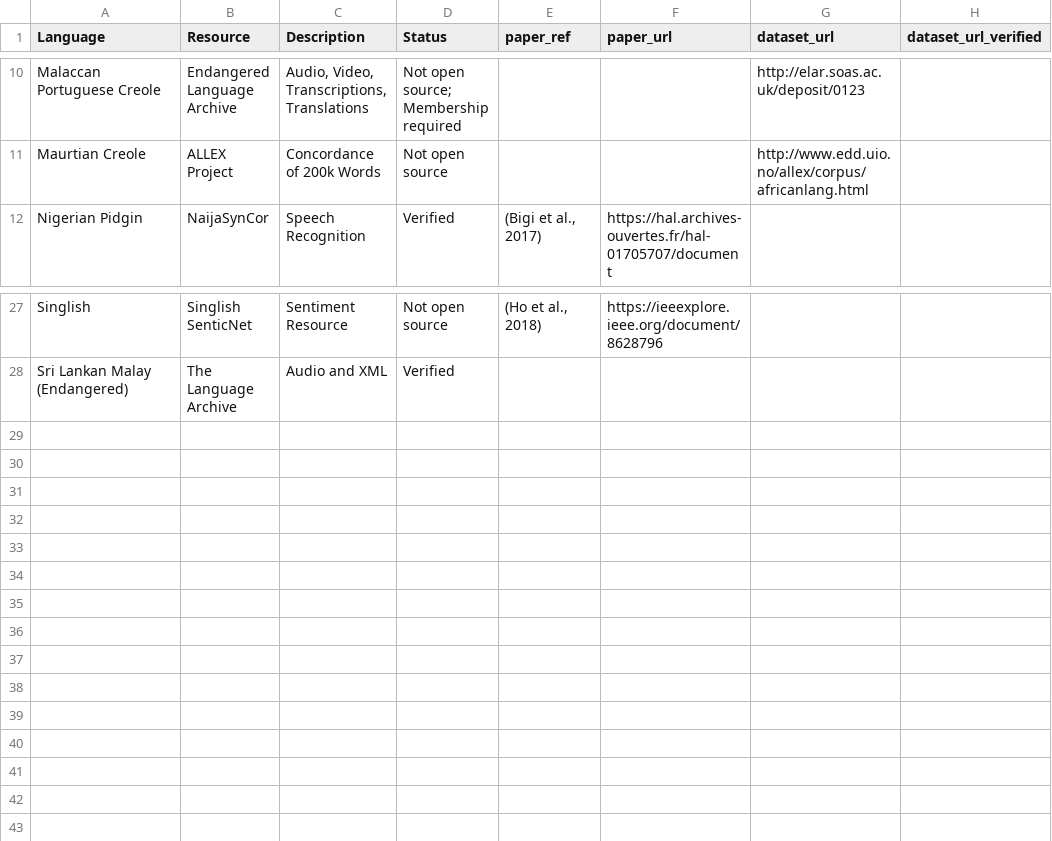
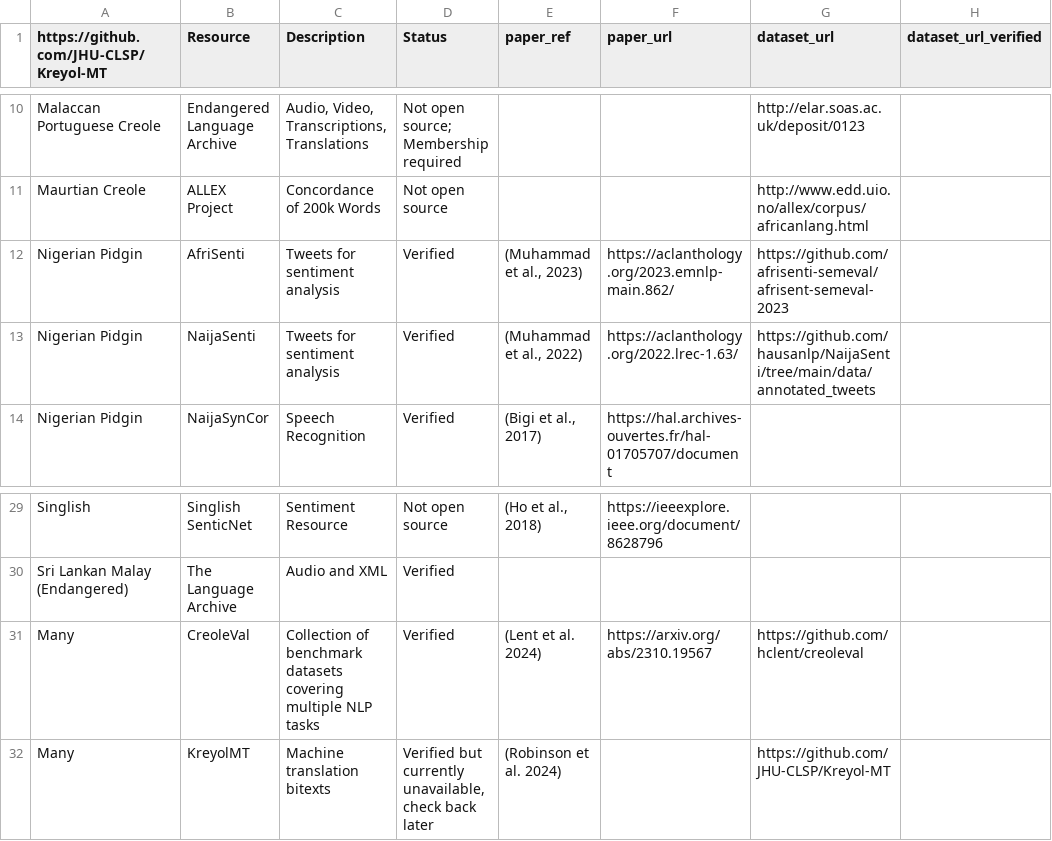
Before and after one commit to creole-nlp/creole-nlp.github.io, a CSV file: _csv/table.csv, drawn as a sheet; only a part is shown, gaps mark what is left out; the diff names each change by its address in the sheet, - before the commit and + after, or states it on an @@ line.

Commit message:
Add datasets to table.csv

```diff
--- a/_csv/table.csv
+++ b/_csv/table.csv
-A1: Language
+A1: https://github.com/JHU-CLSP/Kreyol-MT
+row 12: Nigerian Pidgin | AfriSenti | Tweets for sentiment analysis | Verified | (Muhammad et al., 2023) | https://aclanthology.org/2023.emnlp-main.862/ | https://github.com/afrisenti-semeval/afrisent-semeval-2023
+row 13: Nigerian Pidgin | NaijaSenti | Tweets for sentiment analysis | Verified | (Muhammad et al., 2022) | https://aclanthology.org/2022.lrec-1.63/ | https://github.com/hausanlp/NaijaSenti/tree/main/data/annotated_tweets
+row 31: Many | CreoleVal | Collection of benchmark datasets covering multiple NLP tasks | Verified | (Lent et al. 2024) | https://arxiv.org/abs/2310.19567 | https://github.com/hclent/creoleval
+row 32: Many | KreyolMT | Machine translation bitexts | Verified but currently unavailable, check back later | (Robinson et al. 2024) |  | https://github.com/JHU-CLSP/Kreyol-MT
```
